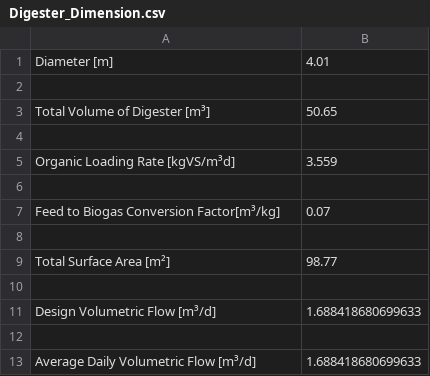
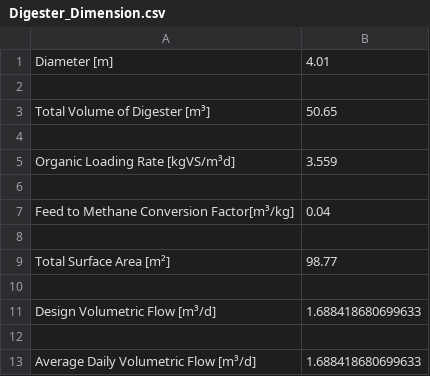
Before and after one commit to rl-institut/OWEFE, a CSV file: examples/Digester_Dimension.csv, drawn as a sheet; removed rows and columns are numbered as before the commit, all else as after; the diff names each change by its address in the sheet, - before the commit and + after, or states it on an @@ line.

```diff
--- a/examples/Digester_Dimension.csv
+++ b/examples/Digester_Dimension.csv
-row 7: Feed to Biogas Conversion Factor[m³/kg] | 0.07
+row 7: Feed to Methane Conversion Factor[m³/kg] | 0.04
```
Also changed, not shown: examples/main_results.csv, examples/ww_biogas_tibnine_proceed.csv, 2 other files.
